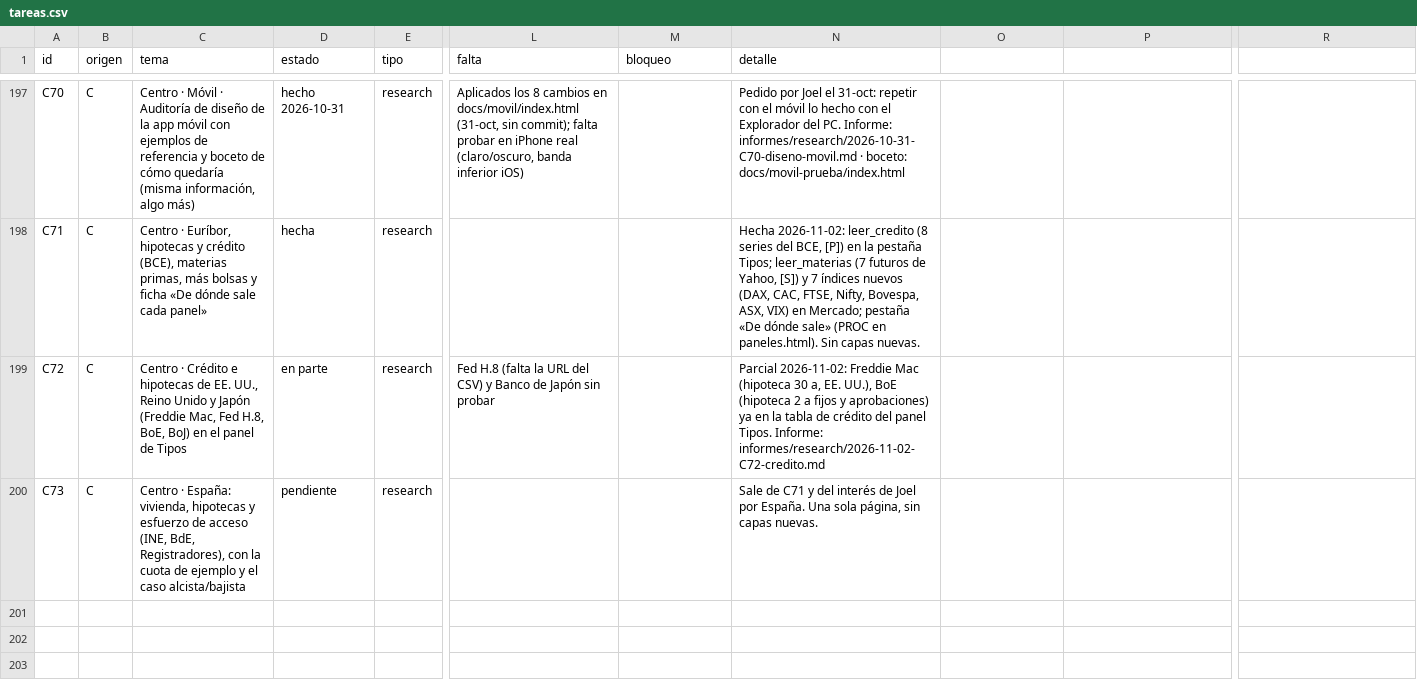
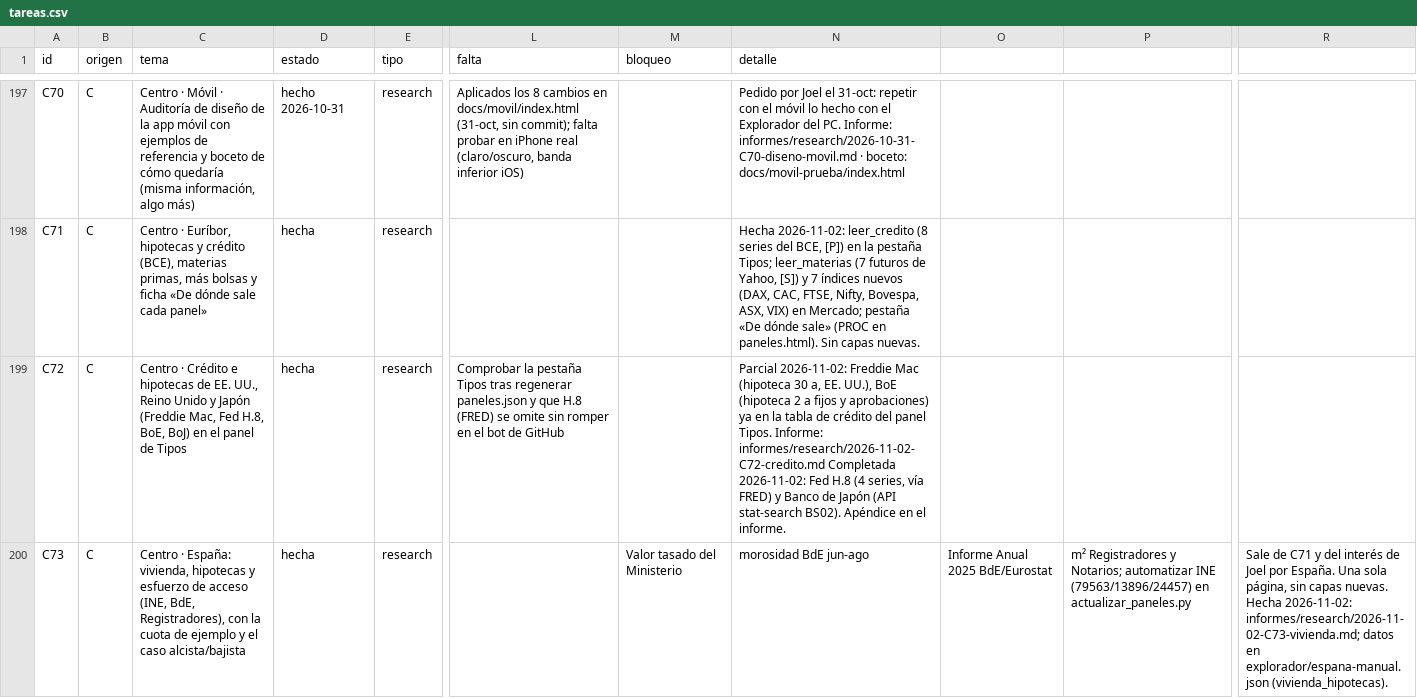
Before and after one commit to joeldragonball-jpg/requirements.txt, a CSV file: research/tareas.csv, drawn as a sheet; only a part is shown, gaps mark what is left out; the diff covers the shown part only; the diff names each change by its address in the sheet, - before the commit and + after, or states it on an @@ line.

```diff
--- a/research/tareas.csv
+++ b/research/tareas.csv
-D199 (estado): en parte
+D199 (estado): hecha
-L199 (falta): Fed H.8 (falta la URL del CSV) y Banco de Japón sin probar
+L199 (falta): Comprobar la pestaña Tipos tras regenerar paneles.json y que H.8 (FRED) se omite sin romper en el bot de GitHub
-N199 (detalle): …Informe: informes/research/2026-11-02-C72-credito.md
+N199 (detalle): …Informe: informes/research/2026-11-02-C72-credito.md Completada 2026-11-02: Fed H.8 (4 series, vía FRED) y Banco de Japón (API stat-search BS02). Apéndice en el informe.
-D200 (estado): pendiente
+D200 (estado): hecha
-M200 (bloqueo): (empty)
+M200 (bloqueo): Valor tasado del Ministerio
-N200 (detalle): Sale de C71 y del interés de Joel por España. Una sola página, sin capas nuevas.
+N200 (detalle): morosidad BdE jun-ago
-O200: (empty)
+O200: Informe Anual 2025 BdE/Eurostat
-P200: (empty)
+P200: m² Registradores y Notarios; automatizar INE (79563/13896/24457) en actualizar_paneles.py
-R200: (empty)
+R200: Sale de C71 y del interés de Joel por España. Una sola página, sin capas nuevas. Hecha 2026-11-02: informes/research/2026-11-02-C73-vivienda.md; datos en explorador/espana-manual.json (vivienda_hipotecas).
```
Also changed, not shown: 1 added row elsewhere in this file, 14 other files.
